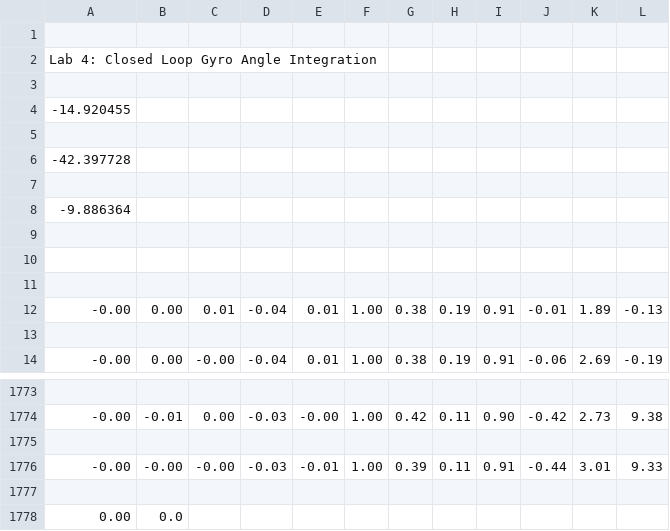
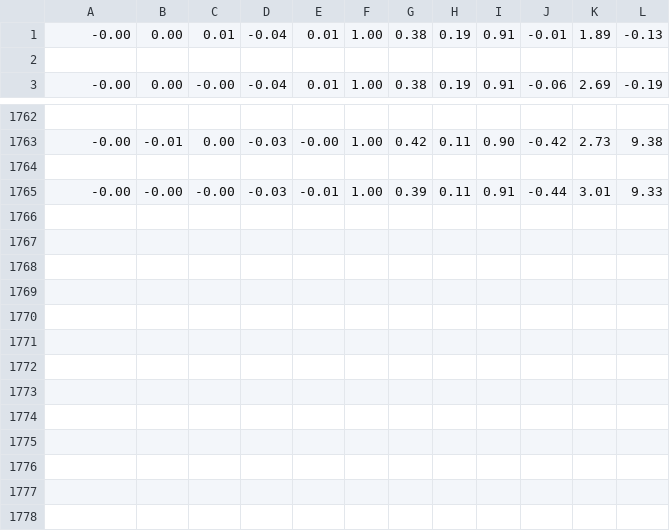
Before and after one commit to sriram-ven/TOF_GRID_MAPPING, a CSV file: Lab4/ClosedLoopSimulationData/section8RealData.csv, drawn as a sheet; only a part is shown, gaps mark what is left out; the diff names each change by its address in the sheet, - before the commit and + after, or states it on an @@ line.

Commit message:
code section 8 code

```diff
--- a/Lab4/ClosedLoopSimulationData/section8RealData.csv
+++ b/Lab4/ClosedLoopSimulationData/section8RealData.csv
-row 1: (empty)
-row 2: Lab 4: Closed Loop Gyro Angle Integration
-row 3: (empty)
-row 4: -14.920455
-row 5: (empty)
-row 6: -42.397728
-row 7: (empty)
-row 8: -9.886364
-row 9: (empty)
-row 10: (empty)
-row 11: (empty)
-row 1777: (empty)
-row 1778: 0.00 | 0.0
```
Also changed, not shown: 3 other files.
